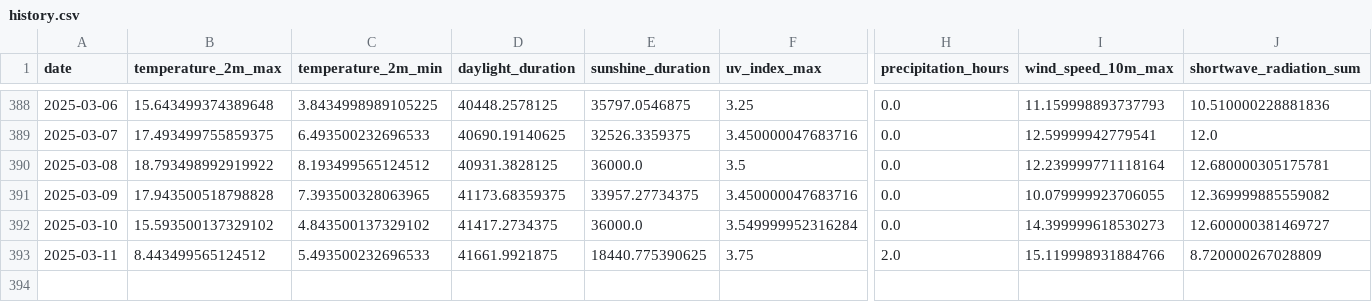
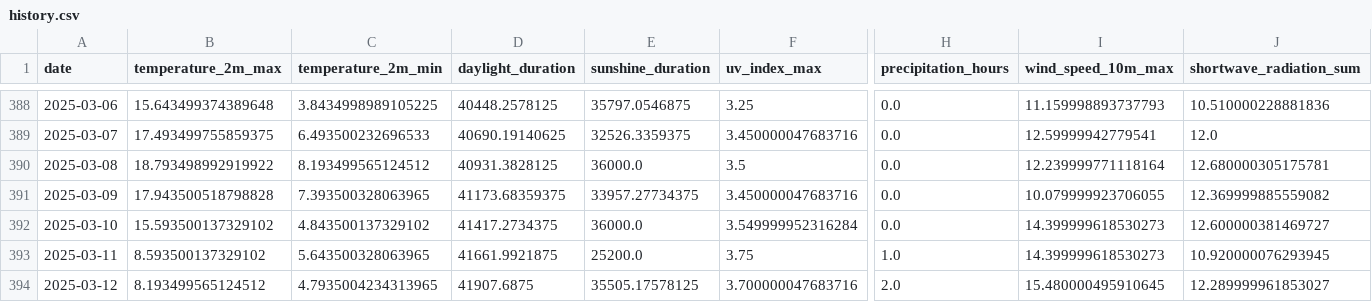
Before and after one commit to koaning/solah, a CSV file: data/history.csv, drawn as a sheet; only a part is shown, gaps mark what is left out; rows hold the shown columns only; the diff names each change by its address in the sheet, - before the commit and + after, or states it on an @@ line.

```diff
--- a/data/history.csv
+++ b/data/history.csv
-B393 (temperature_2m_max): 8.443499565124512
+B393 (temperature_2m_max): 8.593500137329102
-C393 (temperature_2m_min): 5.493500232696533
+C393 (temperature_2m_min): 5.643500328063965
-E393 (sunshine_duration): 18440.775390625
+E393 (sunshine_duration): 25200.0
-H393 (precipitation_hours): 2.0
+H393 (precipitation_hours): 1.0
-I393 (wind_speed_10m_max): 15.119998931884766
+I393 (wind_speed_10m_max): 14.399999618530273
-J393 (shortwave_radiation_sum): 8.720000267028809
+J393 (shortwave_radiation_sum): 10.920000076293945
+row 394: 2025-03-12 | 8.193499565124512 | 4.7935004234313965 | 41907.6875 | 35505.17578125 | 3.700000047683716 | 2.0 | 15.480000495910645 | 12.289999961853027
```
